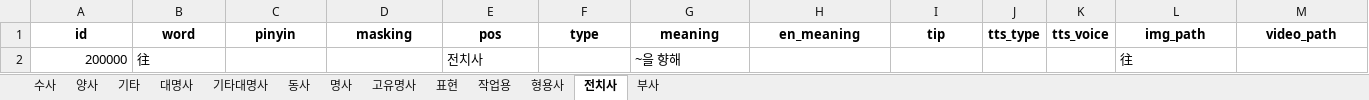
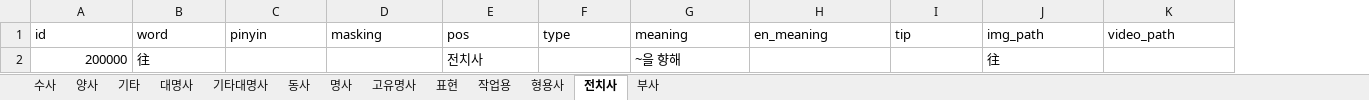
Before and after one commit to curryboy371/LVPD_Studio, an Excel workbook: resource/table/words.xlsx, sheet 전치사, drawn as a sheet; only a part is shown; values as stored, in another font and other column widths than the file's, no borders; removed rows and columns are numbered as before the commit, all else as after; the diff covers the shown part only; the diff names each change by its address in the sheet, - before the commit and + after, or states it on an @@ line.

```diff
--- a/resource/table/words.xlsx (sheet 전치사)
+++ b/resource/table/words.xlsx (sheet 전치사)
-column J (tts_type), empty
-column K (tts_voice), empty
@@ A1:I1 bold: on → off, alignment: center → left @@
@@ J1:K1 bold: on → off, alignment: center → left @@
```
Also changed, not shown: cell formats elsewhere in this sheet, sheet 동사, sheet 부사, sheet 기타, sheet 표현, sheet 양사, sheet 대명사, 6 more sheets, 24 other files.
